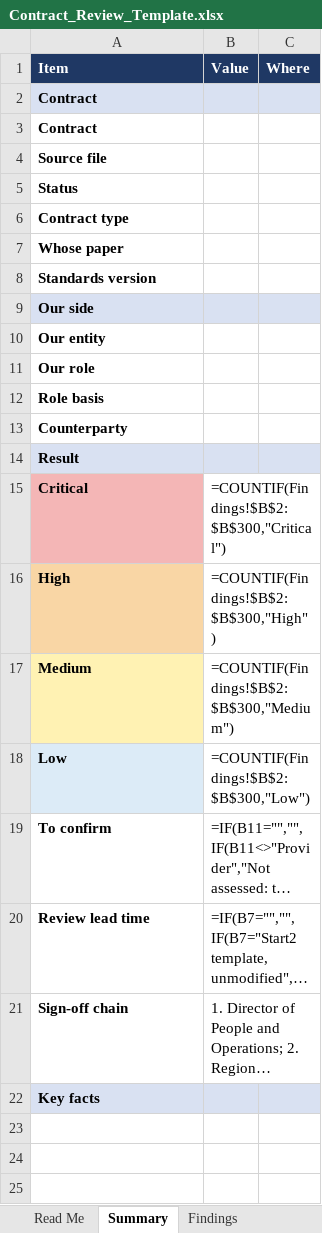
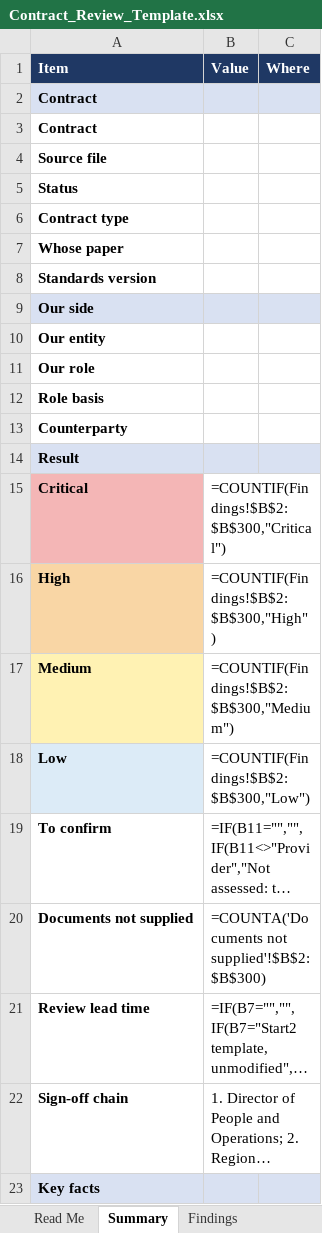
Before and after one commit to MattArdi/claude_skills, an Excel workbook: skills/contract-review-flagger/templates/Contract_Review_Template.xlsx, sheet Summary, drawn as a sheet; long unchanged cells end in …; values as stored, in another font and other column widths than the file's, no borders; formulas without a stored value are shown as written; conditional formats not drawn; the diff names each change by its address in the sheet, - before the commit and + after, or states it on an @@ line.

```diff
--- a/skills/contract-review-flagger/templates/Contract_Review_Template.xlsx (sheet Summary)
+++ b/skills/contract-review-flagger/templates/Contract_Review_Template.xlsx (sheet Summary)
+row 20: Documents not supplied | =COUNTA('Documents not supplied'!$B$2:$B$300)
```
Also changed, not shown: sheet Read Me, sheet Findings, other sheet tabs, 8 other files.
